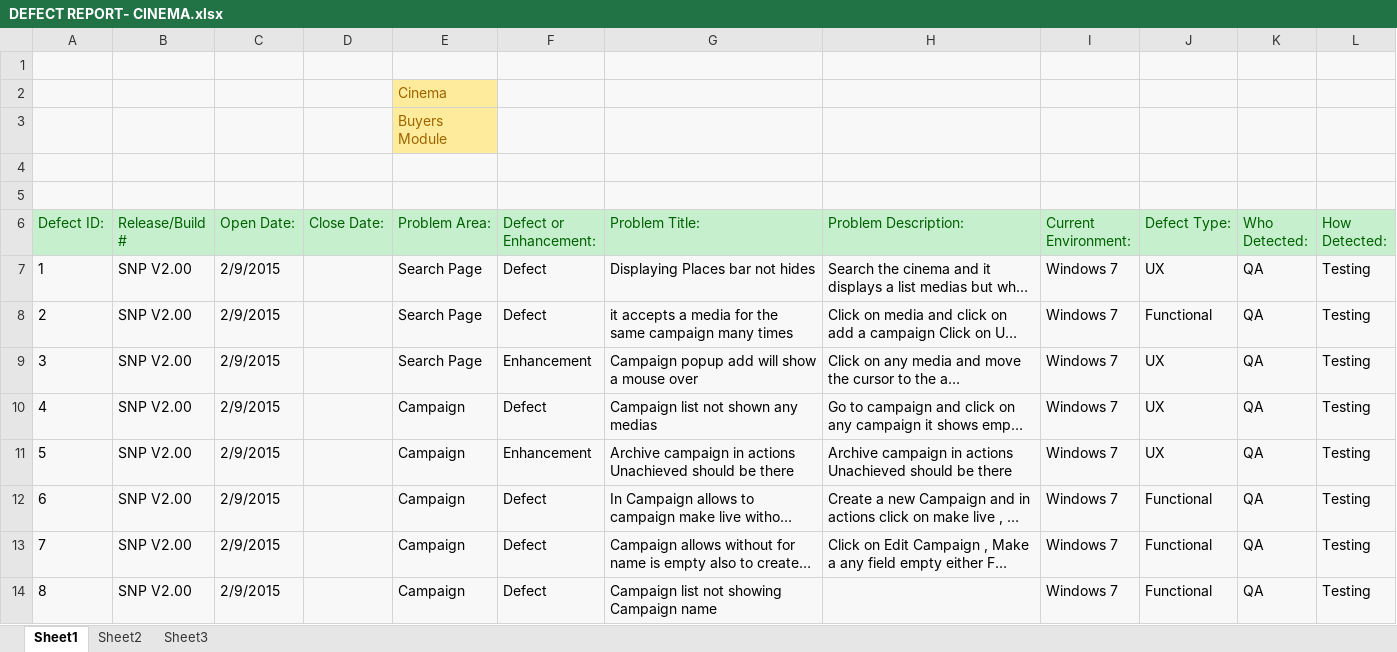
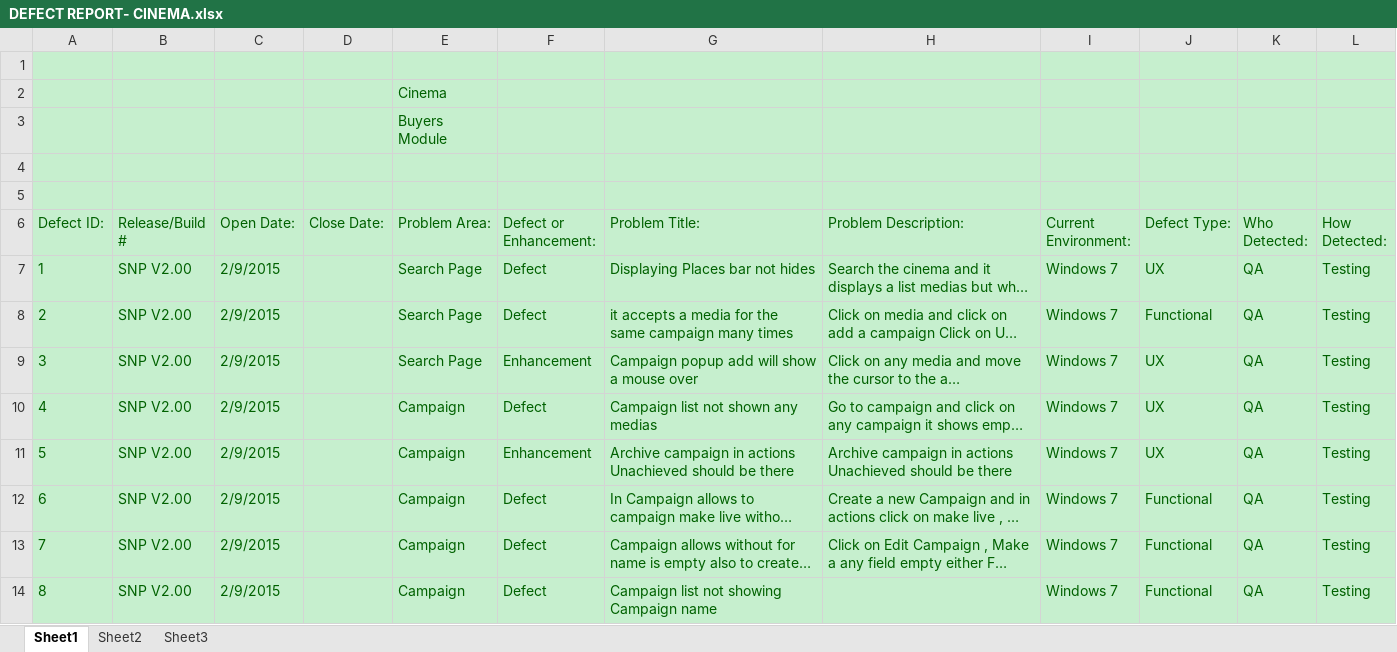
Before and after one commit to Snapooh/TESTING, an Excel workbook: DEFECT REPORT- CINEMA.xlsx, sheet Sheet1, drawn as a sheet; only a part is shown; long unchanged cells end in …; values as stored, in another font and other column widths than the file's, no borders; the diff covers the shown part only; the diff names each change by its address in the sheet, - before the commit and + after, or states it on an @@ line.

Commit message:
color changes
good luck

```diff
--- a/DEFECT REPORT- CINEMA.xlsx (sheet Sheet1)
+++ b/DEFECT REPORT- CINEMA.xlsx (sheet Sheet1)
-A1:L1 fill: #F8F8F8
+A1:L1 fill: #C6EFCE
-A2:D3 fill: #F8F8F8
+A2:D3 fill: #C6EFCE
@@ E2:E3 fill: #FFEB9C → #C6EFCE, text colour: #9C6500 → #006100 @@
-F2:L3 fill: #F8F8F8
+F2:L3 fill: #C6EFCE
-A4:L5 fill: #F8F8F8
+A4:L5 fill: #C6EFCE
-A7:L14 fill: #F8F8F8
+A7:L14 fill: #C6EFCE
-A7:C14 text colour: black
+A7:C14 text colour: #006100
-E7:L13 text colour: black
+E7:L13 text colour: #006100
-E14:G14 text colour: black
+E14:G14 text colour: #006100
-I14:L14 text colour: black
+I14:L14 text colour: #006100
```
Also changed, not shown: cell formats elsewhere in this sheet.
